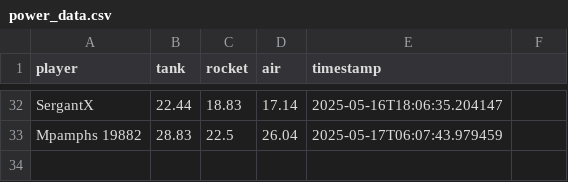
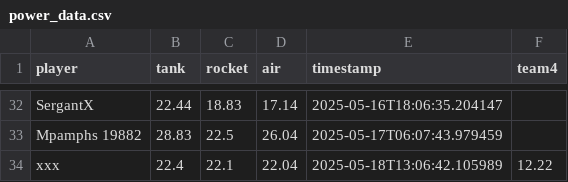
Before and after one commit to Stepanekmi/vs-data-store, a CSV file: data/power_data.csv, drawn as a sheet; only a part is shown, gaps mark what is left out; the diff names each change by its address in the sheet, - before the commit and + after, or states it on an @@ line.

Commit message:
Power data for xxx

```diff
--- a/data/power_data.csv
+++ b/data/power_data.csv
-F1: (empty)
+F1: team4
+row 34: xxx | 22.4 | 22.1 | 22.04 | 2025-05-18T13:06:42.105989 | 12.22
```
